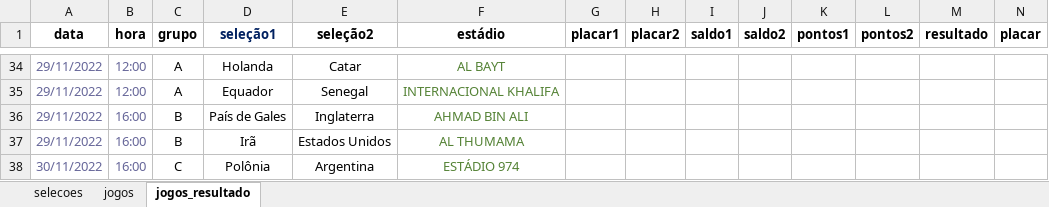
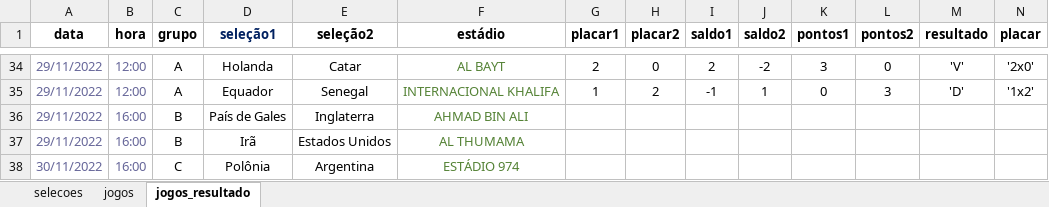
Before and after one commit to adriana-takahagui/copa-mundo-2022, an Excel workbook: dados/DadosCopaDoMundoQatar2022.xlsx, sheet jogos_resultado, drawn as a sheet; only a part is shown, gaps mark what is left out; values as stored, in another font and other column widths than the file's, no borders; the diff covers the shown part only; the diff names each change by its address in the sheet, - before the commit and + after, or states it on an @@ line.

```diff
--- a/dados/DadosCopaDoMundoQatar2022.xlsx (sheet jogos_resultado)
+++ b/dados/DadosCopaDoMundoQatar2022.xlsx (sheet jogos_resultado)
-G34 (placar1): (empty)
+G34 (placar1): 2
-H34 (placar2): (empty)
+H34 (placar2): 0
-I34 (saldo1): (empty)
+I34 (saldo1): 2
-J34 (saldo2): (empty)
+J34 (saldo2): -2
-K34 (pontos1): (empty)
+K34 (pontos1): 3
-L34 (pontos2): (empty)
+L34 (pontos2): 0
-M34 (resultado): (empty)
+M34 (resultado): 'V'
-N34 (placar): (empty)
+N34 (placar): '2x0'
-G35 (placar1): (empty)
+G35 (placar1): 1
-H35 (placar2): (empty)
+H35 (placar2): 2
-I35 (saldo1): (empty)
+I35 (saldo1): -1
-J35 (saldo2): (empty)
+J35 (saldo2): 1
-K35 (pontos1): (empty)
+K35 (pontos1): 0
-L35 (pontos2): (empty)
+L35 (pontos2): 3
-M35 (resultado): (empty)
+M35 (resultado): 'D'
-N35 (placar): (empty)
+N35 (placar): '1x2'
```
Also changed, not shown: 60 edited cells elsewhere in this sheet, sheet jogos.
